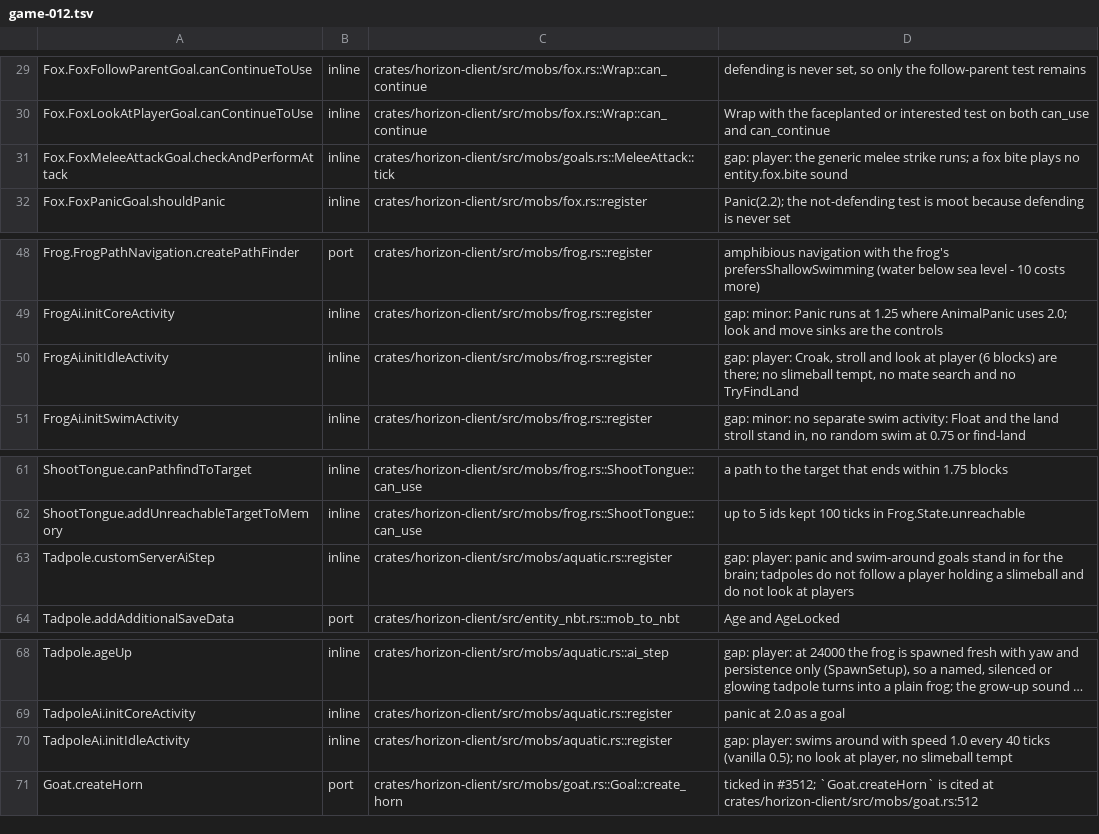
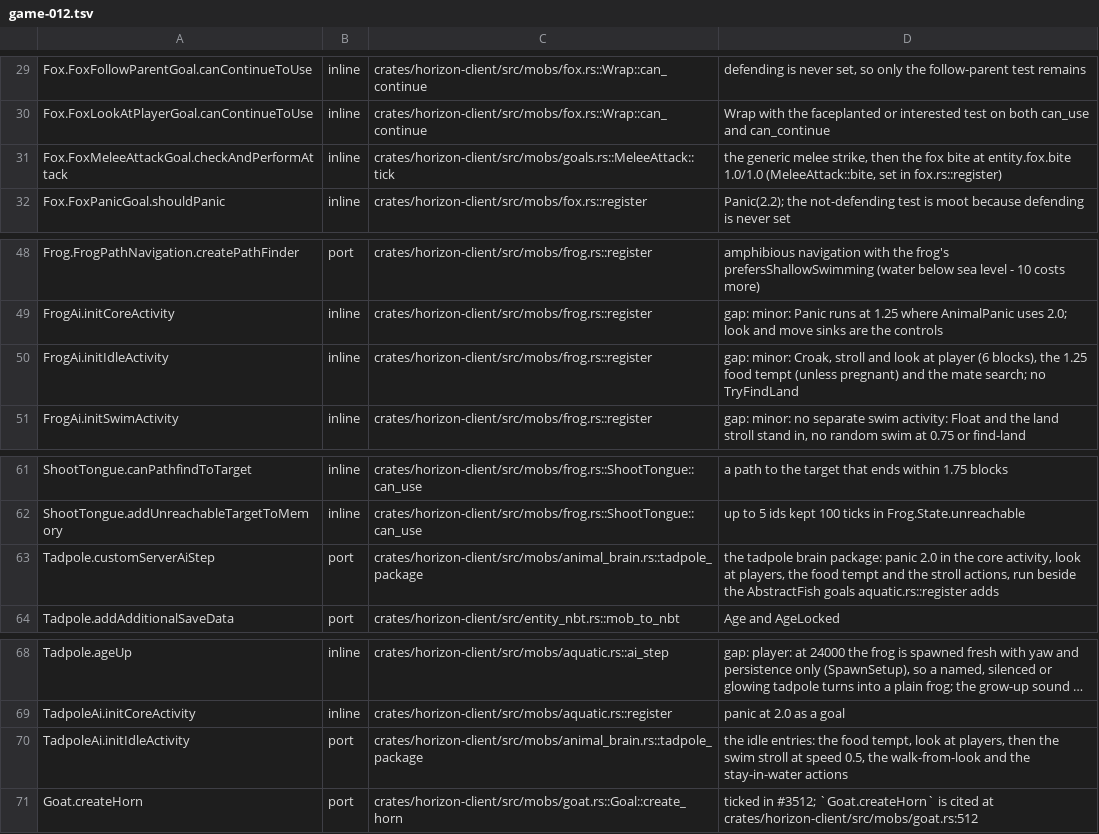
Before and after one commit to bunchy7s/horizon-offline, a TSV file: tools/port_map/game-012.tsv, drawn as a sheet; only a part is shown, gaps mark what is left out; long unchanged cells end in …; the diff names each change by its address in the sheet, - before the commit and + after, or states it on an @@ line.

Commit message:
port map: game-012 rows whose gaps closed
Four rows of game-012.tsv described behaviour that is in the tree now: the fox's bite
sound after a strike (`MeleeAttack::bite`), the tadpole's brain package (panic 2.0,
look at players, the food tempt, the stroll actions at 0.5) and the frog's food tempt
and mate search. `Tadpole.customServerAiStep` and `TadpoleAi.initIdleActivity` had
their verdicts raised from `inline` to `port`, since the brain lives in
`animal_brain.rs::tadpole_package` rather than in the goals `aquatic.rs::register`
adds beside it.

The file's `missing` rows were re-read and are unchanged.

```diff
--- a/tools/port_map/game-012.tsv
+++ b/tools/port_map/game-012.tsv
-D31: gap: player: the generic melee strike runs; a fox bite plays no entity.fox.bite sound
+D31: the generic melee strike, then the fox bite at entity.fox.bite 1.0/1.0 (MeleeAttack::bite, set in fox.rs::register)
-D50: gap: player: Croak, stroll and look at player (6 blocks) are there; no slimeball tempt, no mate search and no TryFindLand
+D50: gap: minor: Croak, stroll and look at player (6 blocks), the 1.25 food tempt (unless pregnant) and the mate search; no TryFindLand
-B63: inline
+B63: port
-C63: crates/horizon-client/src/mobs/aquatic.rs::register
+C63: crates/horizon-client/src/mobs/animal_brain.rs::tadpole_package
-D63: gap: player: panic and swim-around goals stand in for the brain; tadpoles do not follow a player holding a slimeball and do not look at players
+D63: the tadpole brain package: panic 2.0 in the core activity, look at players, the food tempt and the stroll actions, run beside the AbstractFish goals aquatic.rs::register adds
-B70: inline
+B70: port
-C70: crates/horizon-client/src/mobs/aquatic.rs::register
+C70: crates/horizon-client/src/mobs/animal_brain.rs::tadpole_package
-D70: gap: player: swims around with speed 1.0 every 40 ticks (vanilla 0.5); no look at player, no slimeball tempt
+D70: the idle entries: the food tempt, look at players, then the swim stroll at speed 0.5, the walk-from-look and the stay-in-water actions
```
